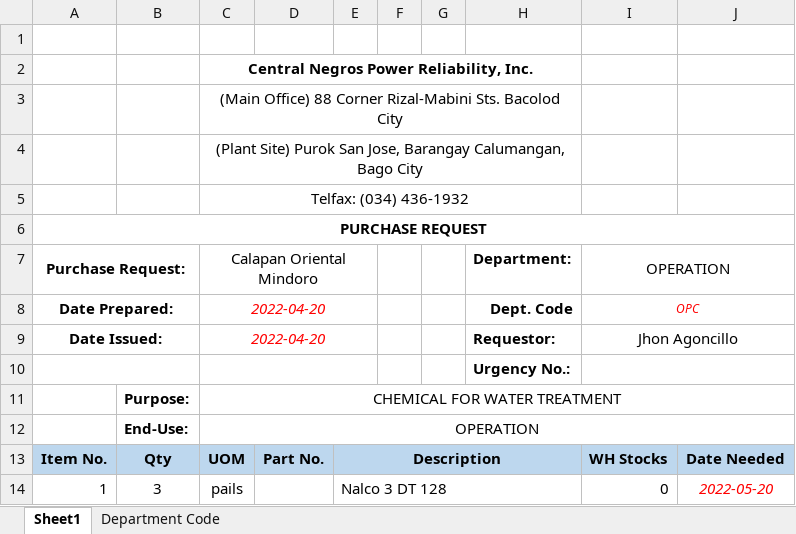
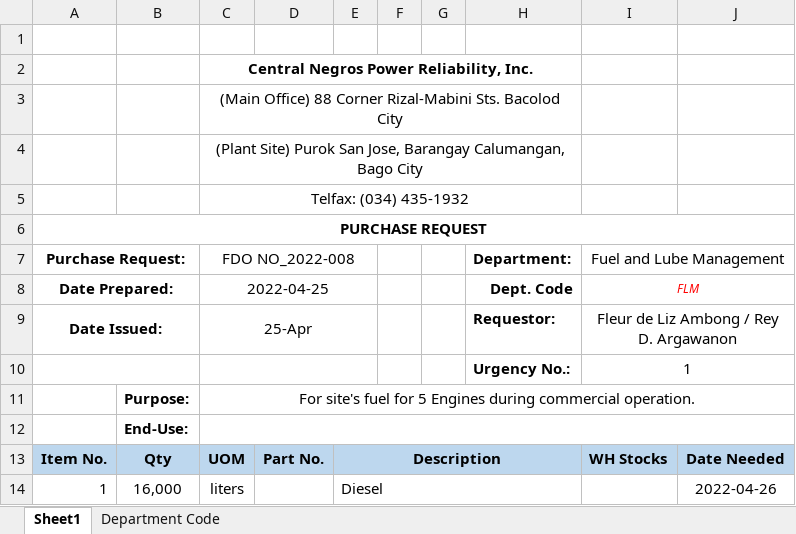
Before and after one commit to JonahBenares/purchasing, an Excel workbook: uploads/excel/PurchaseRequest.xlsx, sheet Sheet1, drawn as a sheet; values as stored, in another font and other column widths than the file's, no borders; charts and pictures not drawn; removed rows and columns are numbered as before the commit, all else as after; the diff names each change by its address in the sheet, - before the commit and + after, or states it on an @@ line.

```diff
--- a/uploads/excel/PurchaseRequest.xlsx (sheet Sheet1)
+++ b/uploads/excel/PurchaseRequest.xlsx (sheet Sheet1)
-C5 (FDO NO_2022-008): Telfax: (034) 436-1932
+C5 (FDO NO_2022-008): Telfax: (034) 435-1932
-C7: Calapan Oriental Mindoro
+C7: FDO NO_2022-008
-I7: OPERATION
+I7: Fuel and Lube Management
-C8 (FDO NO_2022-008): 2022-04-20
+C8 (FDO NO_2022-008): 2022-04-25
@@ C8:C9 italic: on → off, text colour: #FF0000 → black @@
-I8 (Fuel and Lube Management): OPC
+I8 (Fuel and Lube Management): FLM
-C9 (FDO NO_2022-008): 2022-04-20
+C9 (FDO NO_2022-008): 25-Apr
-I9 (Fuel and Lube Management): Jhon Agoncillo
+I9 (Fuel and Lube Management): Fleur de Liz Ambong / Rey D. Argawanon
-I10 (Fuel and Lube Management): (empty)
+I10 (Fuel and Lube Management): 1
-C11 (FDO NO_2022-008): CHEMICAL FOR WATER TREATMENT
+C11 (FDO NO_2022-008): For site's fuel for 5 Engines during commercial operation.
-C12 (FDO NO_2022-008): OPERATION
+C12 (FDO NO_2022-008): (empty)
-row 14: 1 | 3 | pails |  | Nalco 3 DT 128 |  |  |  | 0 | 2022-05-20
+row 14: 1 | 16,000 | liters |  | Diesel |  |  |  |  | 2022-04-26
```
Also changed, not shown: charts or pictures, AOQ.xlsx, JOI Summary.xlsx, 31 other files.
